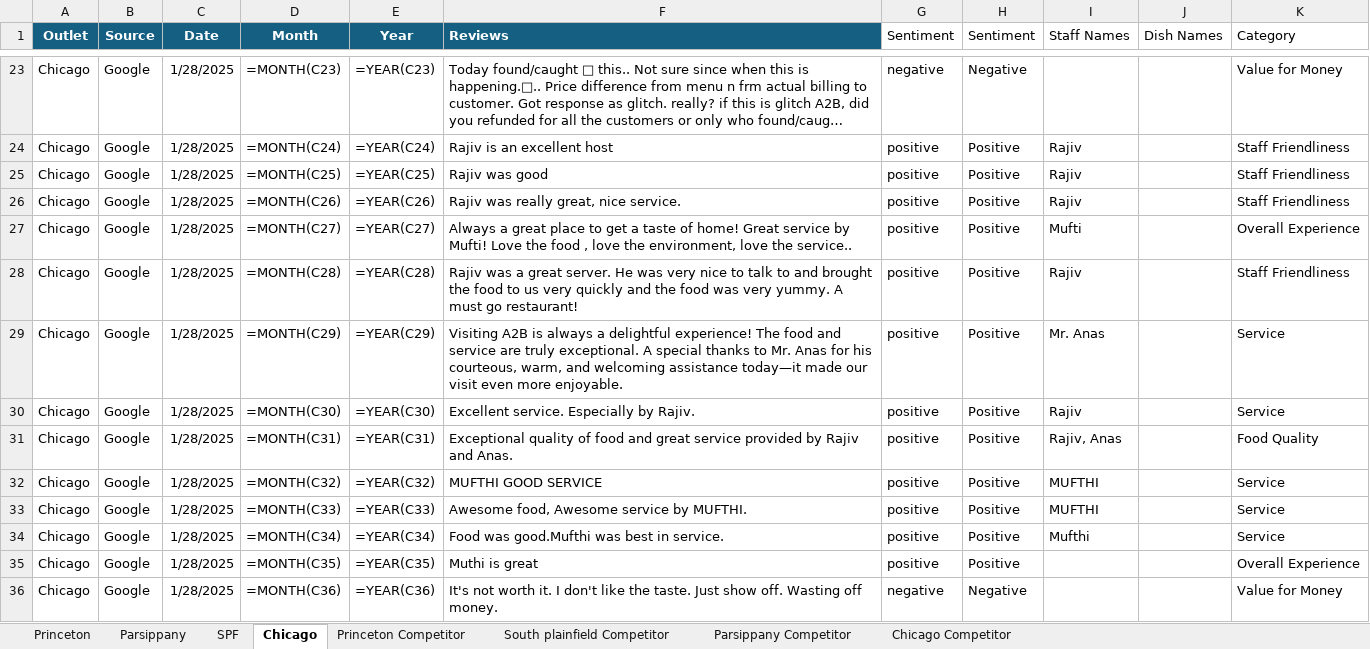
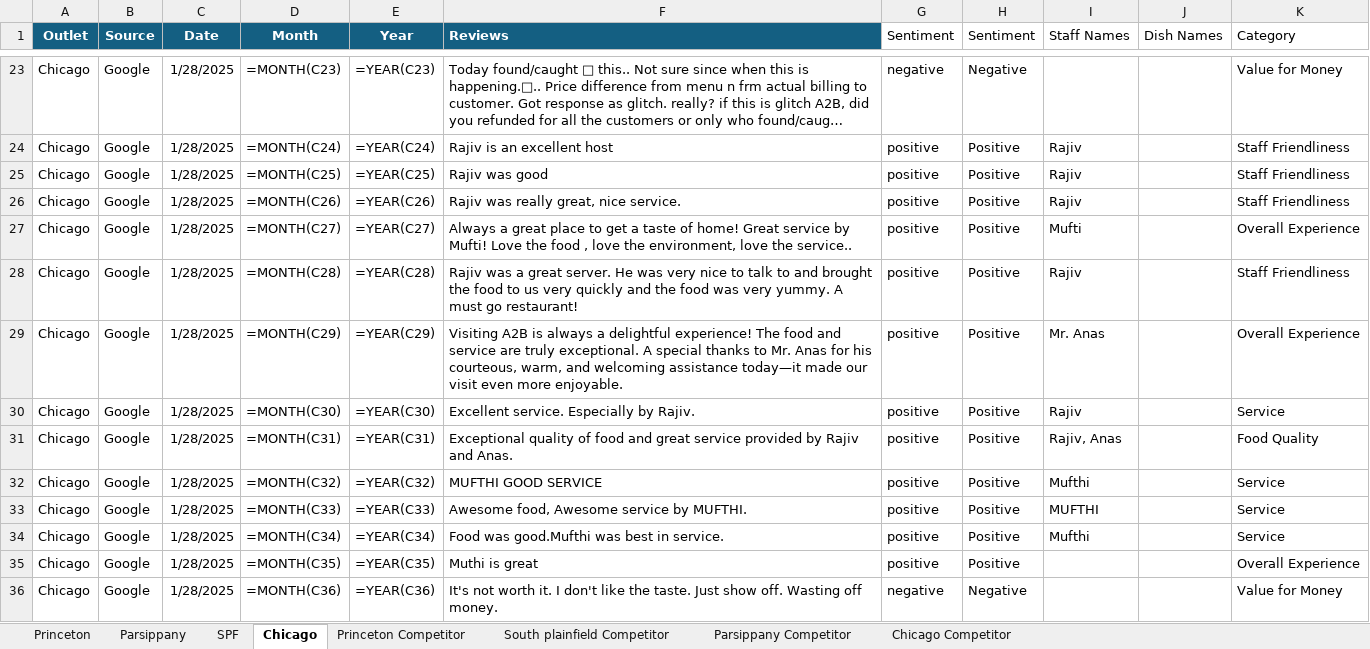
Before and after one commit to Yaswanth-Magil/Sentiment-Analysis-Dumy, an Excel workbook: A2b_January_month.xlsx, sheet Chicago, drawn as a sheet; only a part is shown, gaps mark what is left out; long unchanged cells end in …; values as stored, in another font and other column widths than the file's, no borders; formulas without a stored value are shown as written; table styles not drawn; the diff covers the shown part only; the diff names each change by its address in the sheet, - before the commit and + after, or states it on an @@ line.

```diff
--- a/A2b_January_month.xlsx (sheet Chicago)
+++ b/A2b_January_month.xlsx (sheet Chicago)
-K29 (Category): Service
+K29 (Category): Overall Experience
-I32 (Staff Names): MUFTHI
+I32 (Staff Names): Mufthi
```
Also changed, not shown: 23 edited cells elsewhere in this sheet, sheet Princeton, sheet Parsippany, sheet SPF, sheet South plainfield Competitor, sheet Chicago Competitor, sheet Princeton Competitor.
